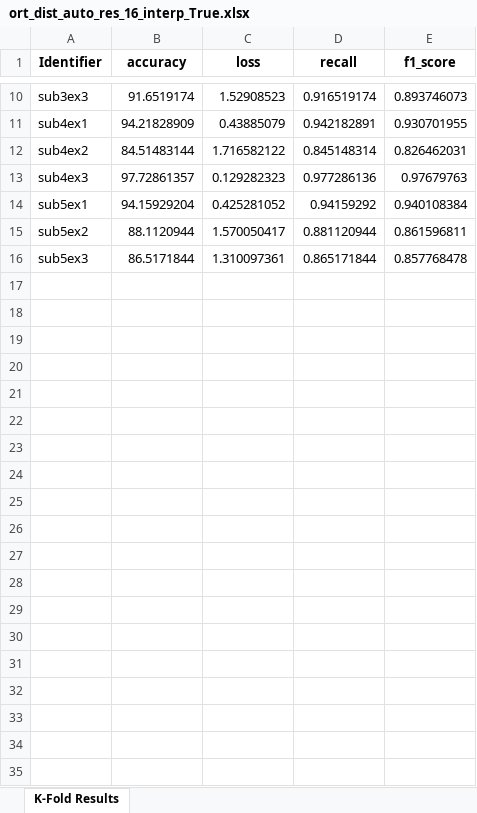
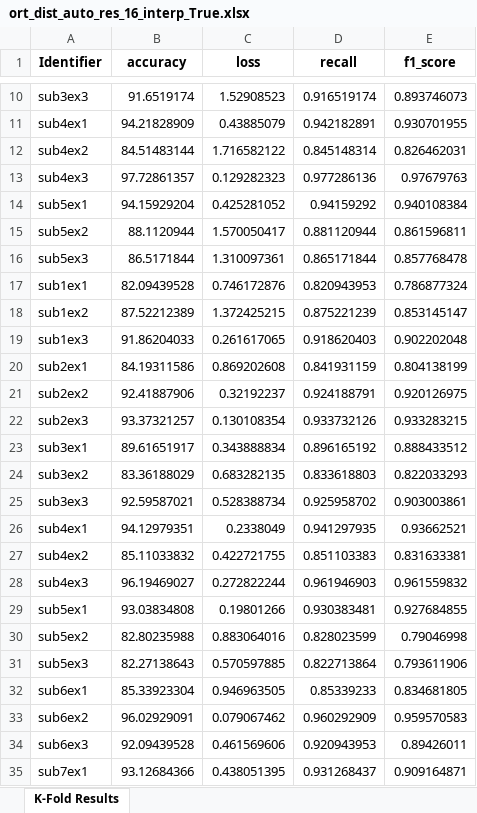
Before and after one commit to Malcolm-XY/channelmatrix_2d, an Excel workbook: Results/ort_dist_auto_res_16_interp_True.xlsx, sheet K-Fold Results, drawn as a sheet; only a part is shown, gaps mark what is left out; values as stored, in another font and other column widths than the file's, no borders; the diff covers the shown part only; the diff names each change by its address in the sheet, - before the commit and + after, or states it on an @@ line.

```diff
--- a/Results/ort_dist_auto_res_16_interp_True.xlsx (sheet K-Fold Results)
+++ b/Results/ort_dist_auto_res_16_interp_True.xlsx (sheet K-Fold Results)
+row 17: sub1ex1 | 82.09439528 | 0.746172876 | 0.820943953 | 0.786877324
+row 18: sub1ex2 | 87.52212389 | 1.372425215 | 0.875221239 | 0.853145147
+row 19: sub1ex3 | 91.86204033 | 0.261617065 | 0.918620403 | 0.902202048
+row 20: sub2ex1 | 84.19311586 | 0.869202608 | 0.841931159 | 0.804138199
+row 21: sub2ex2 | 92.41887906 | 0.32192237 | 0.924188791 | 0.920126975
+row 22: sub2ex3 | 93.37321257 | 0.130108354 | 0.933732126 | 0.933283215
+row 23: sub3ex1 | 89.61651917 | 0.343888834 | 0.896165192 | 0.888433512
+row 24: sub3ex2 | 83.36188029 | 0.683282135 | 0.833618803 | 0.822033293
+row 25: sub3ex3 | 92.59587021 | 0.528388734 | 0.925958702 | 0.903003861
+row 26: sub4ex1 | 94.12979351 | 0.2338049 | 0.941297935 | 0.93662521
+row 27: sub4ex2 | 85.11033832 | 0.422721755 | 0.851103383 | 0.831633381
+row 28: sub4ex3 | 96.19469027 | 0.272822244 | 0.961946903 | 0.961559832
+row 29: sub5ex1 | 93.03834808 | 0.19801266 | 0.930383481 | 0.927684855
+row 30: sub5ex2 | 82.80235988 | 0.883064016 | 0.828023599 | 0.79046998
+row 31: sub5ex3 | 82.27138643 | 0.570597885 | 0.822713864 | 0.793611906
+row 32: sub6ex1 | 85.33923304 | 0.946963505 | 0.85339233 | 0.834681805
+row 33: sub6ex2 | 96.02929091 | 0.079067462 | 0.960292909 | 0.959570583
+row 34: sub6ex3 | 92.09439528 | 0.461569606 | 0.920943953 | 0.89426011
+row 35: sub7ex1 | 93.12684366 | 0.438051395 | 0.931268437 | 0.909164871
```
Also changed, not shown: 27 added rows elsewhere in this sheet, 26 other files.
